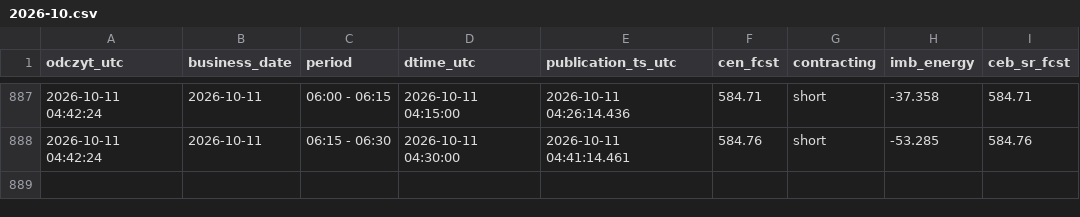
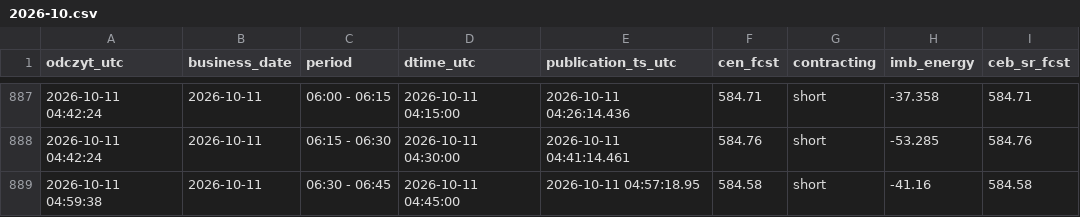
Before and after one commit to AgSon94/rb-cen-monitor, a CSV file: zapis/price-fcst/2026-10.csv, drawn as a sheet; only a part is shown, gaps mark what is left out.

Commit message:
zapis 2026-10-11 04:59 UTC

```diff
--- a/zapis/price-fcst/2026-10.csv
+++ b/zapis/price-fcst/2026-10.csv
@@ -888 +888,2 @@ odczyt_utc,business_date,period,dtime_utc,publication_ts_utc,cen_fcst,contractin
 2026-10-11 04:42:24,2026-10-11,06:15 - 06:30,2026-10-11 04:30:00,2026-10-11 04:41:14.461,584.76,short,-53.285,584.76
+2026-10-11 04:59:38,2026-10-11,06:30 - 06:45,2026-10-11 04:45:00,2026-10-11 04:57:18.95,584.58,short,-41.16,584.58
```
